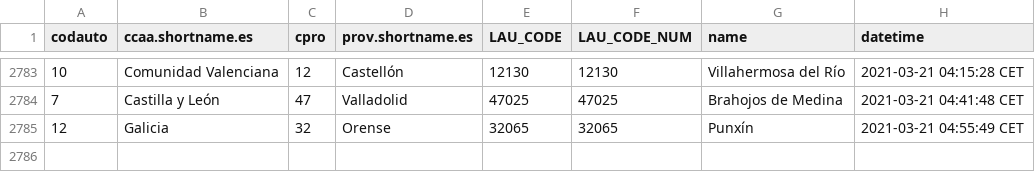
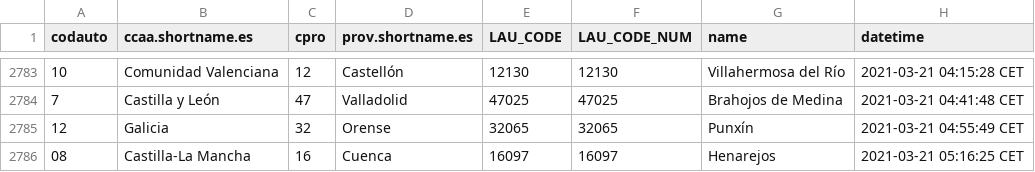
Before and after one commit to dieghernan/spain-munic-bot, a CSV file: assets/datalog.csv, drawn as a sheet; only a part is shown, gaps mark what is left out.

```diff
--- a/assets/datalog.csv
+++ b/assets/datalog.csv
@@ -2785 +2785,2 @@
 "12","Galicia","32","Orense","32065",32065,"Punxín","2021-03-21 04:55:49 CET"
+"08","Castilla-La Mancha","16","Cuenca","16097",16097,"Henarejos","2021-03-21 05:16:25 CET"
```
Also changed, not shown: 7 other files.
